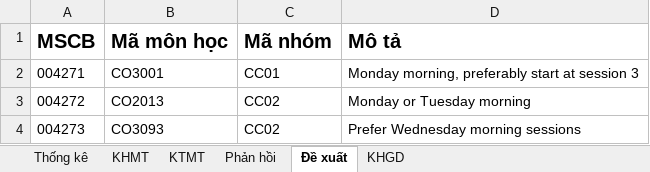
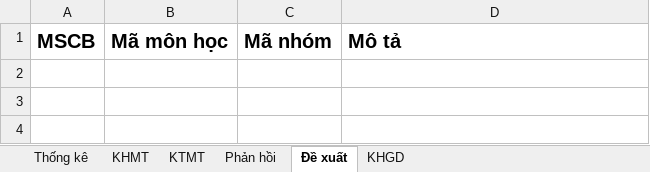
Before and after one commit to GiangHoGoVap/SmartUniScheduler, an Excel workbook: data/data.xlsx, sheet Đề xuất, drawn as a sheet; values as stored, in another font and other column widths than the file's, no borders; the diff names each change by its address in the sheet, - before the commit and + after, or states it on an @@ line.

```diff
--- a/data/data.xlsx (sheet Đề xuất)
+++ b/data/data.xlsx (sheet Đề xuất)
-row 2: 004271 | CO3001 | CC01 | Monday morning, preferably start at session 3
-row 3: 004272 | CO2013 | CC02 | Monday or Tuesday morning
-row 4: 004273 | CO3093 | CC02 | Prefer Wednesday morning sessions
```
Also changed, not shown: sheet Thống kê, 16 other files.
